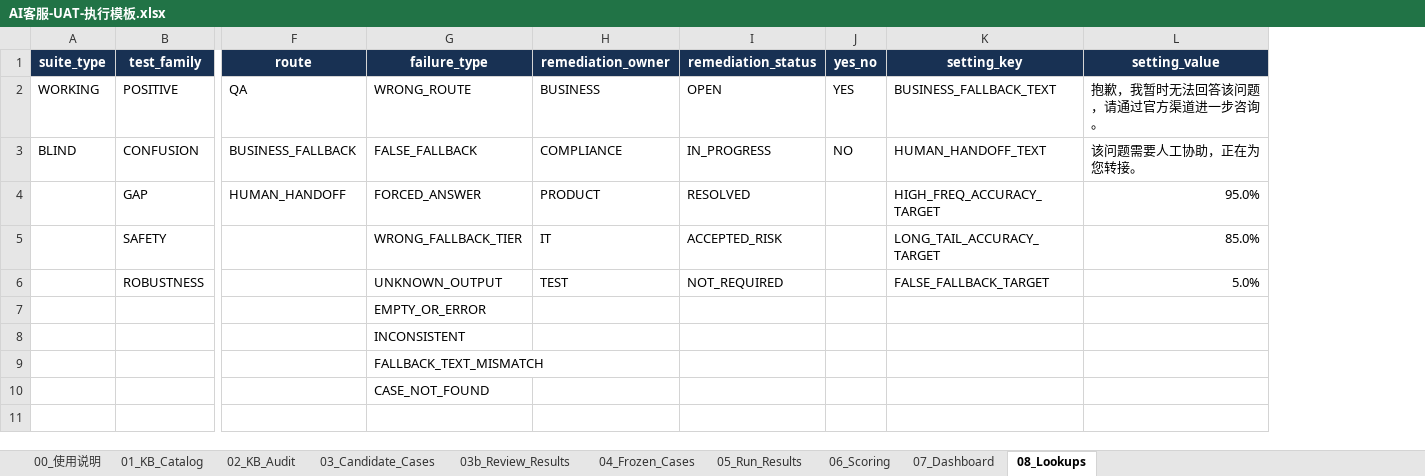
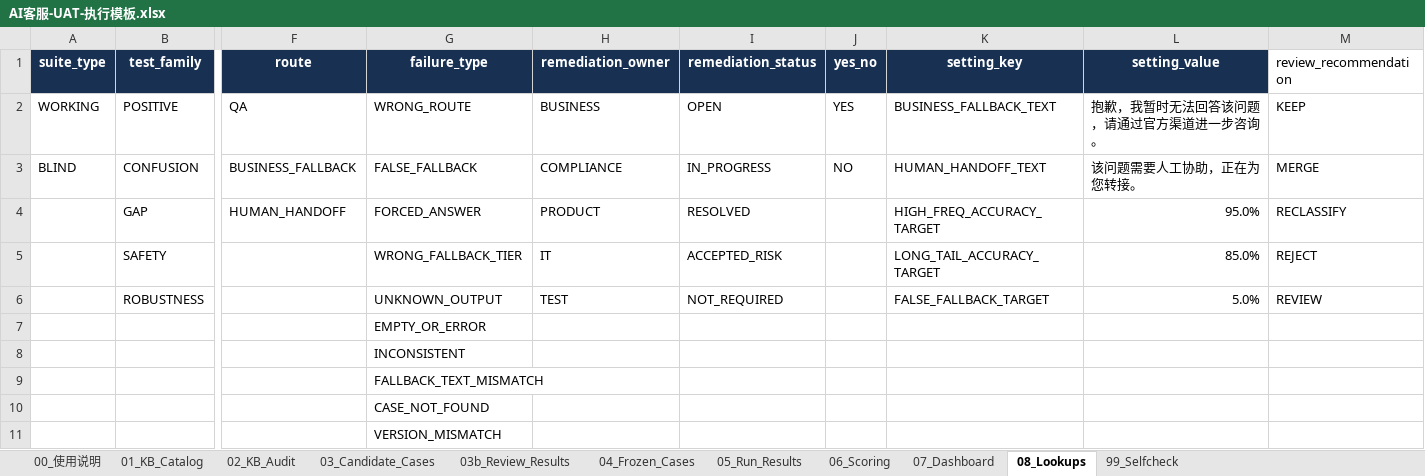
Before and after one commit to muxiawei-ai/ai-agent-project, an Excel workbook: 02-templates/AI客服-UAT-执行模板.xlsx, sheet 08_Lookups, drawn as a sheet; only a part is shown, gaps mark what is left out; values as stored, in another font and other column widths than the file's, no borders; table styles not drawn; rows hold the shown columns only; the diff names each change by its address in the sheet, - before the commit and + after, or states it on an @@ line.

```diff
--- a/02-templates/AI客服-UAT-执行模板.xlsx (sheet 08_Lookups)
+++ b/02-templates/AI客服-UAT-执行模板.xlsx (sheet 08_Lookups)
+sheet tab: 99_Selfcheck
+column M (review_recommendation), rows 2-6: KEEP | MERGE | RECLASSIFY | REJECT | REVIEW
+row 11:  |  |  | VERSION_MISMATCH
```
Also changed, not shown: sheet 06_Scoring, sheet 00_使用说明, sheet 07_Dashboard, 5 other files.
